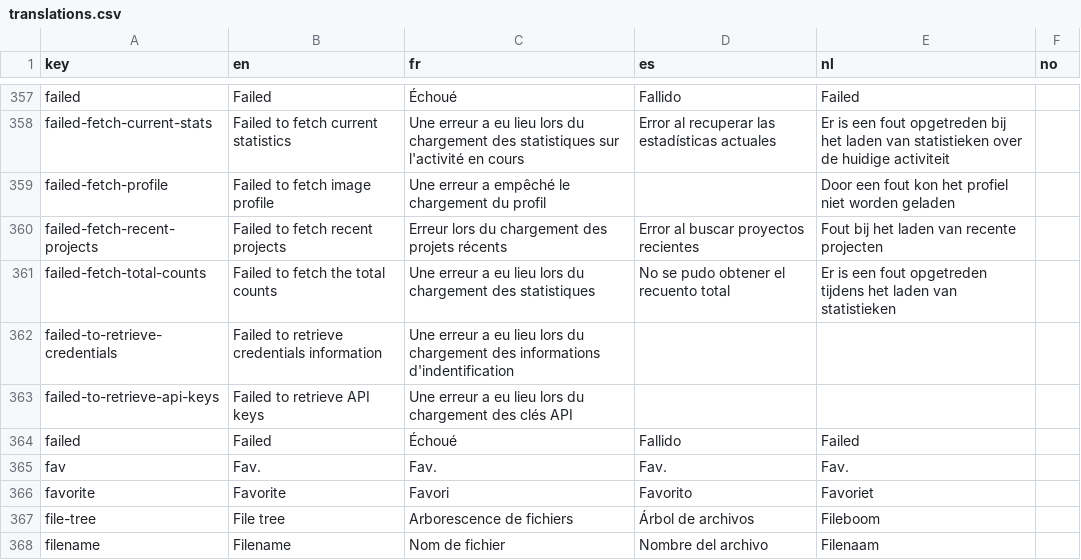
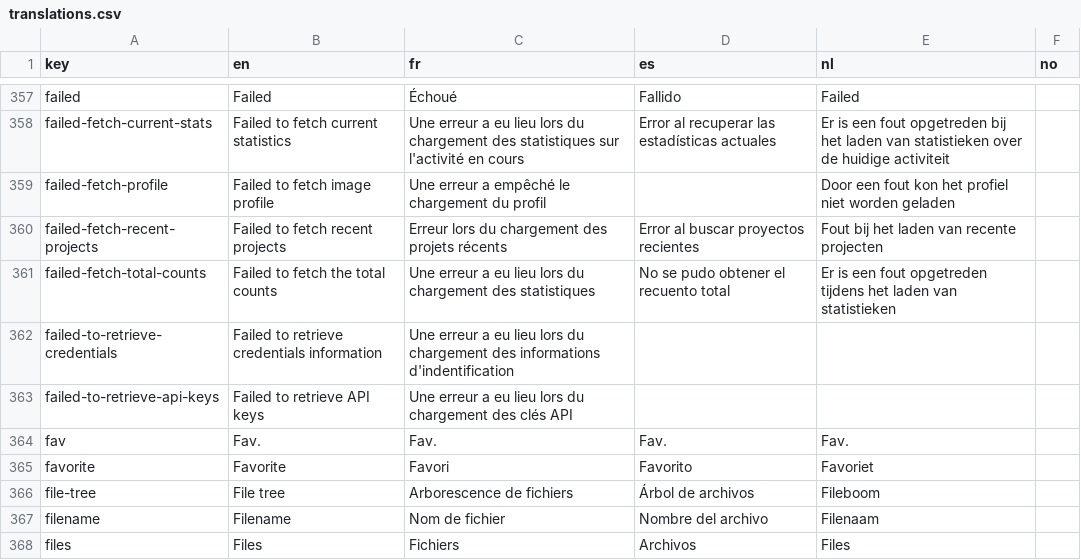
Before and after one commit to cytomine/cytomine-platform, a CSV file: web-ui/src/locales/translations.csv, drawn as a sheet; only a part is shown, gaps mark what is left out; the shorter side is filled out with more unchanged rows; the diff names each change by its address in the sheet, - before the commit and + after, or states it on an @@ line.

Commit message:
fix: remove duplicate translation

```diff
--- a/web-ui/src/locales/translations.csv
+++ b/web-ui/src/locales/translations.csv
-row 364: failed | Failed | Échoué | Fallido | Failed
```
